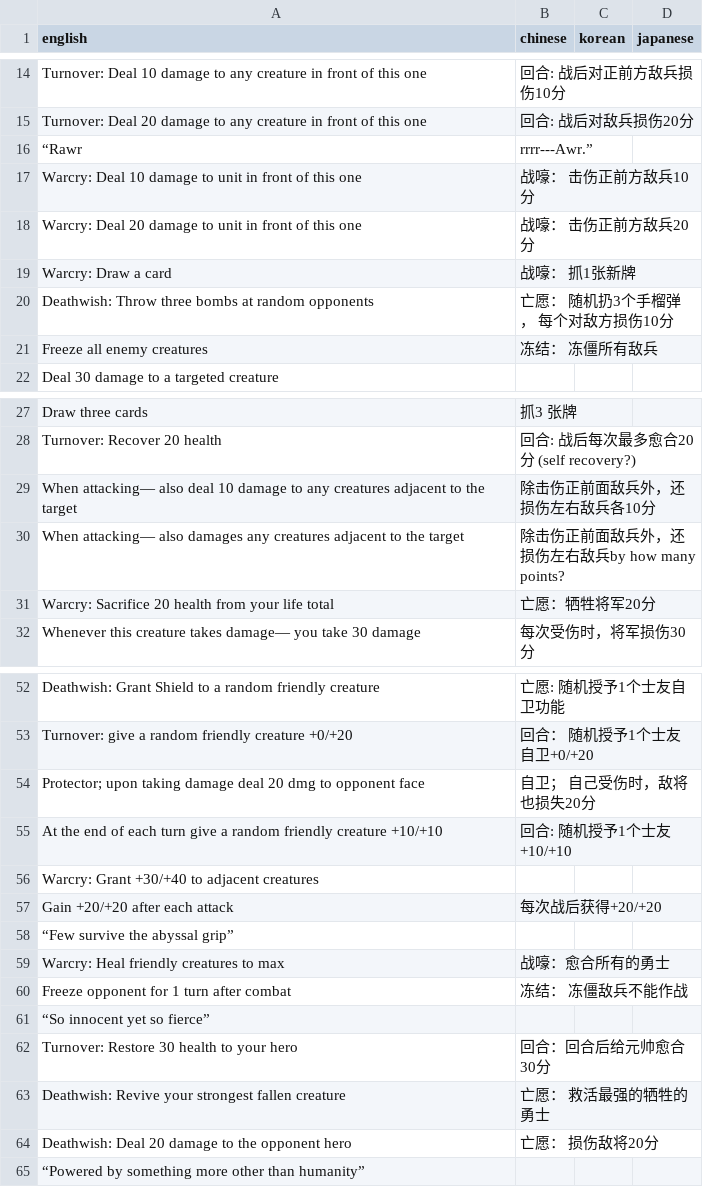
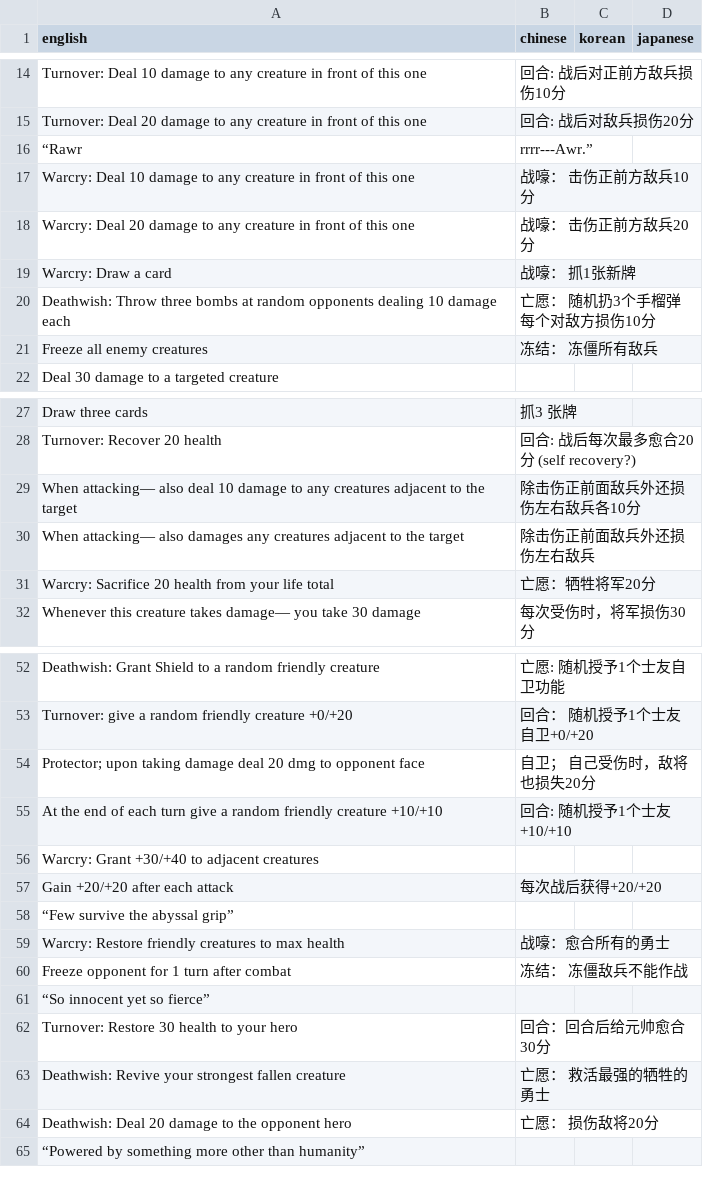
Before and after one commit to warrenshen/battlebound, a CSV file: game/Assets/Resources/Translations/abilities.csv, drawn as a sheet; only a part is shown, gaps mark what is left out; the diff names each change by its address in the sheet, - before the commit and + after, or states it on an @@ line.

Commit message:
Sync some translations

```diff
--- a/game/Assets/Resources/Translations/abilities.csv
+++ b/game/Assets/Resources/Translations/abilities.csv
-A17 (english): …damage to unit in front…
+A17 (english): …damage to any creature in front…
-A18 (english): …damage to unit in front…
+A18 (english): …damage to any creature in front…
-A20 (english): …random opponents
+A20 (english): …random opponents dealing 10 damage each
-B20 (chinese): 亡愿： 随机扔3个手榴弹， 每个对敌方损伤10分
+B20 (chinese): 亡愿： 随机扔3个手榴弹每个对敌方损伤10分
-B29 (chinese): 除击伤正前面敌兵外，还损伤左右敌兵各10分
+B29 (chinese): 除击伤正前面敌兵外还损伤左右敌兵各10分
-B30 (chinese): 除击伤正前面敌兵外，还损伤左右敌兵by how many points?
+B30 (chinese): 除击伤正前面敌兵外还损伤左右敌兵
-A59 (english): Warcry: Heal friendly creatures to max
+A59 (english): Warcry: Restore friendly creatures to max health
```
Also changed, not shown: 1 other file.
